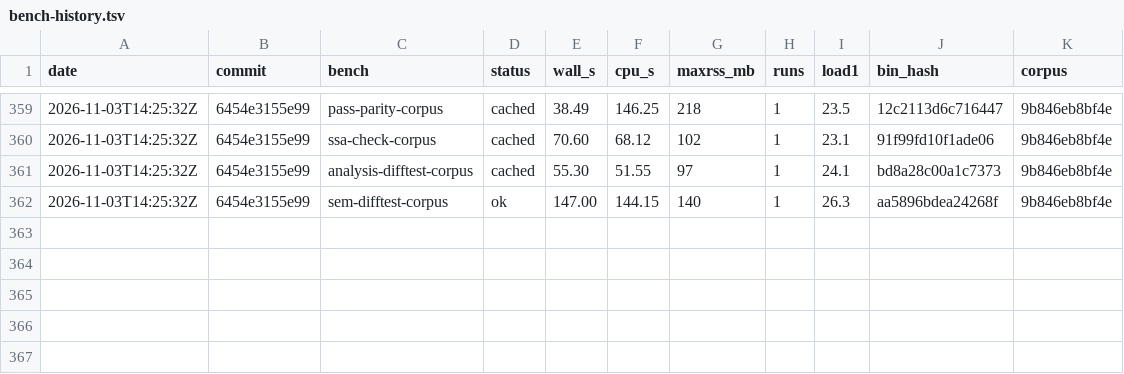
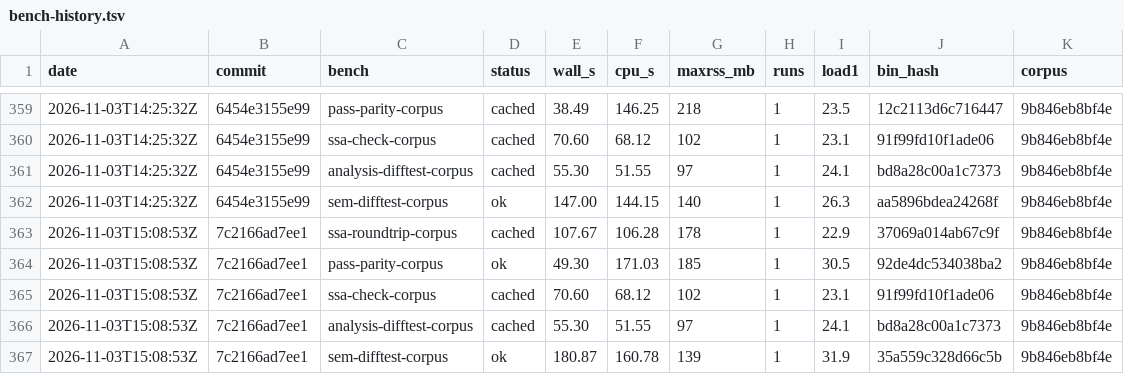
Before and after one commit to eth-act/fv-compiler-go, a TSV file: perf/bench-history.tsv, drawn as a sheet; only a part is shown, gaps mark what is left out; the diff names each change by its address in the sheet, - before the commit and + after, or states it on an @@ line.

Commit message:
perf: history for main 7c2166a (#1)

```diff
--- a/perf/bench-history.tsv
+++ b/perf/bench-history.tsv
+row 363: 2026-11-03T15:08:53Z | 7c2166ad7ee1 | ssa-roundtrip-corpus | cached | 107.67 | 106.28 | 178 | 1 | 22.9 | 37069a014ab67c9f | 9b846eb8bf4e
+row 364: 2026-11-03T15:08:53Z | 7c2166ad7ee1 | pass-parity-corpus | ok | 49.30 | 171.03 | 185 | 1 | 30.5 | 92de4dc534038ba2 | 9b846eb8bf4e
+row 365: 2026-11-03T15:08:53Z | 7c2166ad7ee1 | ssa-check-corpus | cached | 70.60 | 68.12 | 102 | 1 | 23.1 | 91f99fd10f1ade06 | 9b846eb8bf4e
+row 366: 2026-11-03T15:08:53Z | 7c2166ad7ee1 | analysis-difftest-corpus | cached | 55.30 | 51.55 | 97 | 1 | 24.1 | bd8a28c00a1c7373 | 9b846eb8bf4e
+row 367: 2026-11-03T15:08:53Z | 7c2166ad7ee1 | sem-difftest-corpus | ok | 180.87 | 160.78 | 139 | 1 | 31.9 | 35a559c328d66c5b | 9b846eb8bf4e
```
Also changed, not shown: 2 other files.
